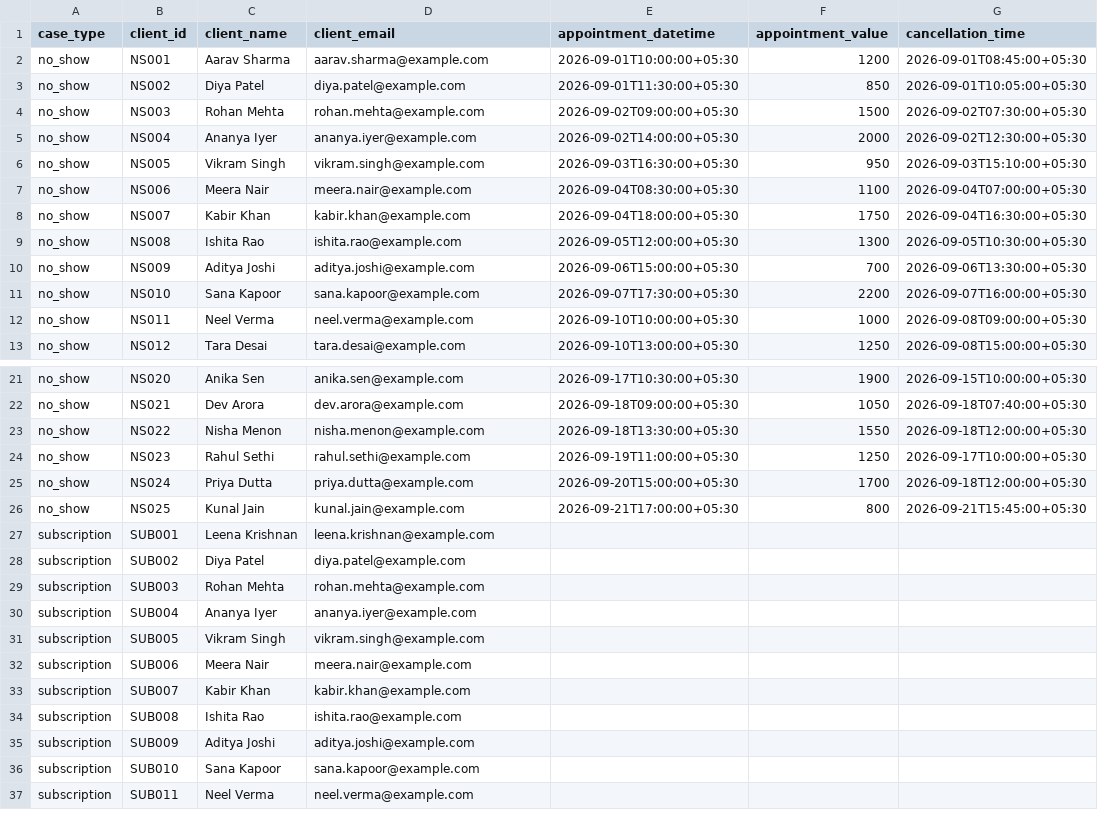
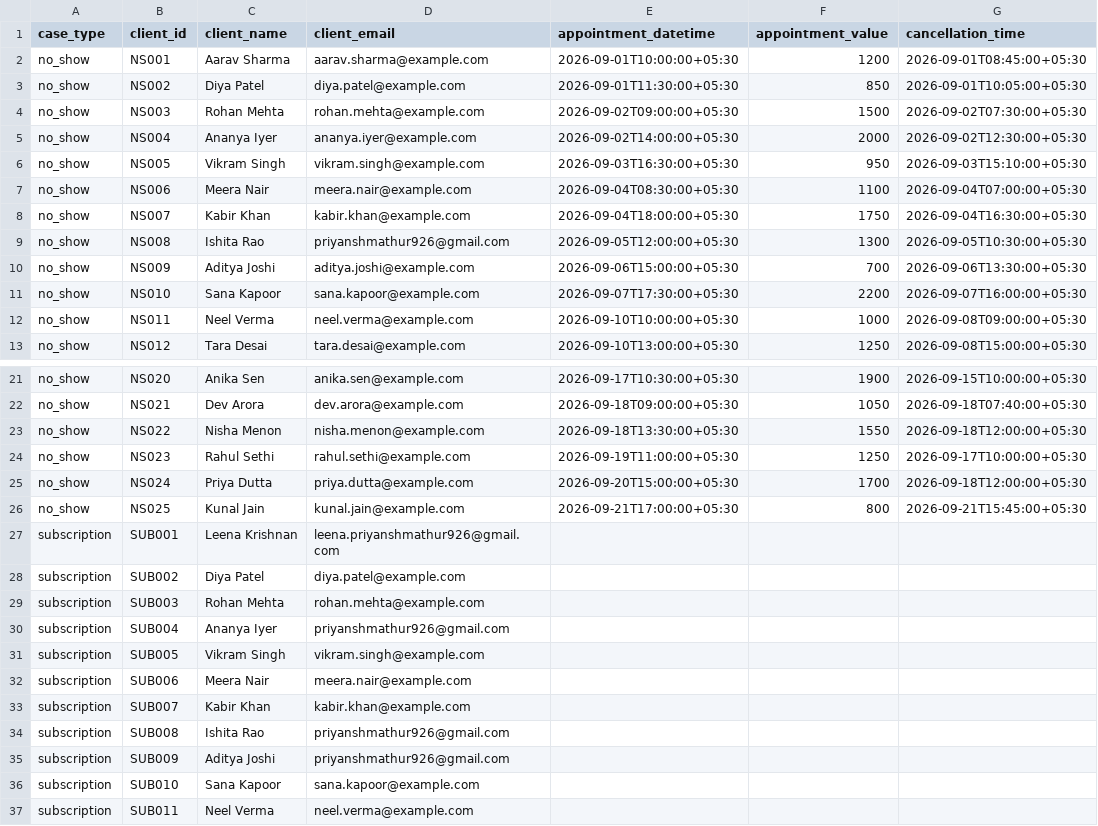
Before and after one commit to PriyanshMathur-28/Recoupe, a CSV file: no-show-recovery-agent/data/recovery_cases.csv, drawn as a sheet; only a part is shown, gaps mark what is left out; the diff names each change by its address in the sheet, - before the commit and + after, or states it on an @@ line.

```diff
--- a/no-show-recovery-agent/data/recovery_cases.csv
+++ b/no-show-recovery-agent/data/recovery_cases.csv
-D9 (client_email): ishita.rao@example.com
+D9 (client_email): priyanshmathur926@gmail.com
-D27 (client_email): leena.krishnan@example.com
+D27 (client_email): leena.priyanshmathur926@gmail.com
-D30 (client_email): ananya.iyer@example.com
+D30 (client_email): priyanshmathur926@gmail.com
-D34 (client_email): ishita.rao@example.com
+D34 (client_email): priyanshmathur926@gmail.com
-D35 (client_email): aditya.joshi@example.com
+D35 (client_email): priyanshmathur926@gmail.com
```
Also changed, not shown: 31 other files.
